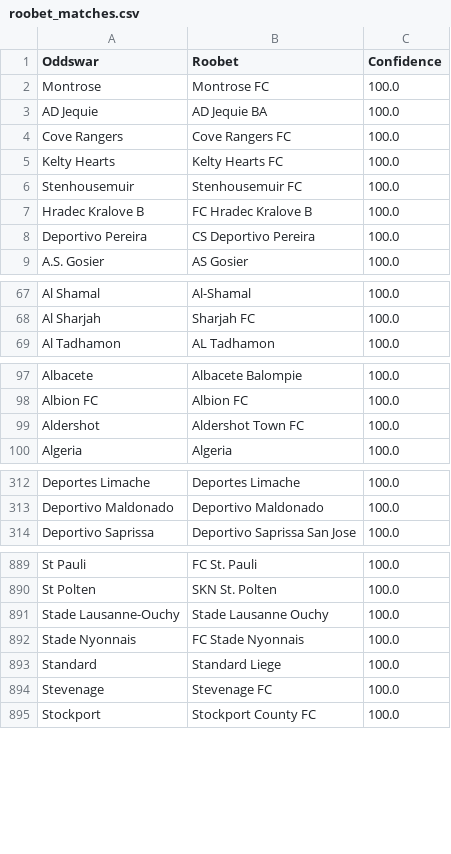
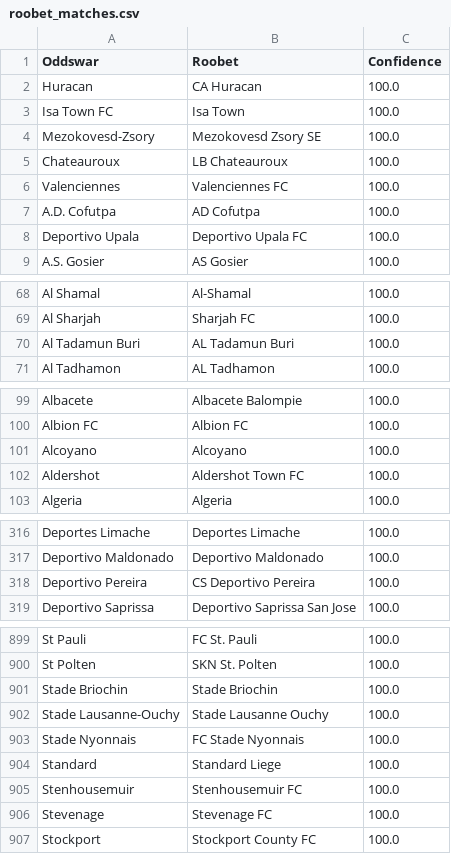
Before and after one commit to battalboy/harbi, a CSV file: roobet_matches.csv, drawn as a sheet; only a part is shown, gaps mark what is left out; the diff covers the shown part only.

```diff
--- a/roobet_matches.csv
+++ b/roobet_matches.csv
@@ -1,9 +1,9 @@
 Oddswar,Roobet,Confidence
-Montrose,Montrose FC,100.0
-AD Jequie,AD Jequie BA,100.0
-Cove Rangers,Cove Rangers FC,100.0
-Kelty Hearts,Kelty Hearts FC,100.0
-Stenhousemuir,Stenhousemuir FC,100.0
-Hradec Kralove B,FC Hradec Kralove B,100.0
-Deportivo Pereira,CS Deportivo Pereira,100.0
+Huracan,CA Huracan,100.0
+Isa Town FC,Isa Town,100.0
+Mezokovesd-Zsory,Mezokovesd Zsory SE,100.0
+Chateauroux,LB Chateauroux,100.0
+Valenciennes,Valenciennes FC,100.0
+A.D. Cofutpa,AD Cofutpa,100.0
+Deportivo Upala,Deportivo Upala FC,100.0
 A.S. Gosier,AS Gosier,100.0
@@ -68,2 +69,3 @@ Al Shamal,Al-Shamal,100.0
 Al Sharjah,Sharjah FC,100.0
+Al Tadamun Buri,AL Tadamun Buri,100.0
 Al Tadhamon,AL Tadhamon,100.0
@@ -98,2 +100,3 @@ Albacete,Albacete Balompie,100.0
 Albion FC,Albion FC,100.0
+Alcoyano,Alcoyano,100.0
 Aldershot,Aldershot Town FC,100.0
@@ -313,2 +317,3 @@ Deportes Limache,Deportes Limache,100.0
 Deportivo Maldonado,Deportivo Maldonado,100.0
+Deportivo Pereira,CS Deportivo Pereira,100.0
 Deportivo Saprissa,Deportivo Saprissa San Jose,100.0
@@ -890,2 +900,3 @@ St Pauli,FC St. Pauli,100.0
 St Polten,SKN St. Polten,100.0
+Stade Briochin,Stade Briochin,100.0
 Stade Lausanne-Ouchy,Stade Lausanne Ouchy,100.0
@@ -893,2 +904,3 @@ Stade Nyonnais,FC Stade Nyonnais,100.0
 Standard,Standard Liege,100.0
+Stenhousemuir,Stenhousemuir FC,100.0
 Stevenage,Stevenage FC,100.0
```
Also changed, not shown: 25 added rows, 4 removed rows and 1 edited cell elsewhere in this file, tumbet_matches.csv.
